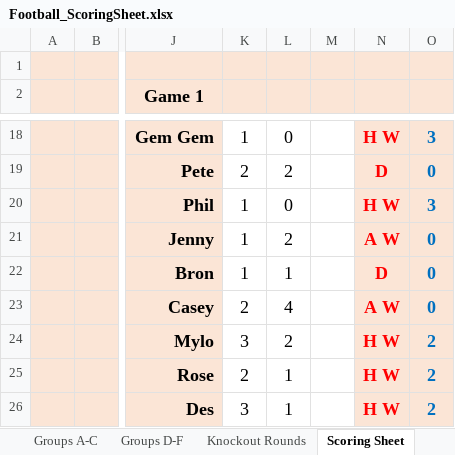
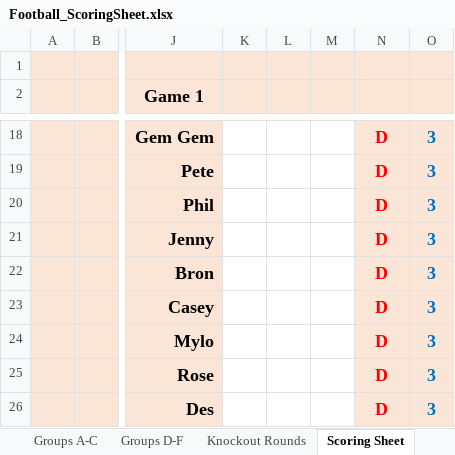
Before and after one commit to paulio84/super6, an Excel workbook: xls_files/Football_ScoringSheet.xlsx, sheet Scoring Sheet, drawn as a sheet; only a part is shown, gaps mark what is left out; values as stored, in another font and other column widths than the file's, no borders; the diff covers the shown part only; the diff names each change by its address in the sheet, - before the commit and + after, or states it on an @@ line.

```diff
--- a/xls_files/Football_ScoringSheet.xlsx (sheet Scoring Sheet)
+++ b/xls_files/Football_ScoringSheet.xlsx (sheet Scoring Sheet)
-K18: 1
+K18: (empty)
-L18: 0
+L18: (empty)
-N18: H W
+N18: D
-K19: 2
+K19: (empty)
-L19: 2
+L19: (empty)
-O19: 0
+O19: 3
-K20:K22: 1
+K20:K22: (empty)
-L20: 0
+L20: (empty)
-N20: H W
+N20: D
-L21: 2
+L21: (empty)
-N21: A W
+N21: D
-O21:O23: 0
+O21:O23: 3
-L22: 1
+L22: (empty)
-K23: 2
+K23: (empty)
-L23: 4
+L23: (empty)
-N23: A W
+N23: D
-K24: 3
+K24: (empty)
-L24: 2
+L24: (empty)
-N24:N26: H W
+N24:N26: D
-O24:O26: 2
+O24:O26: 3
-K25: 2
+K25: (empty)
-L25:L26: 1
+L25:L26: (empty)
-K26: 3
+K26: (empty)
```
Also changed, not shown: 9 added rows, 9 removed rows and 14 edited cells elsewhere in this sheet, 1 other file.
